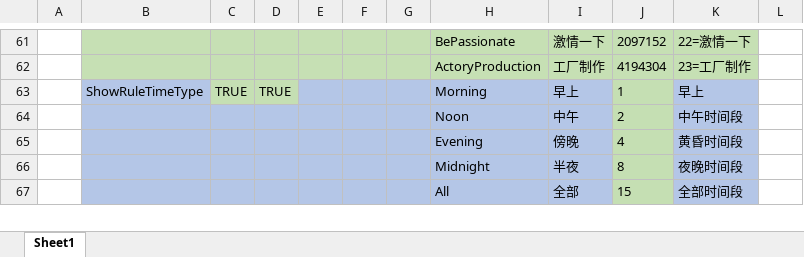
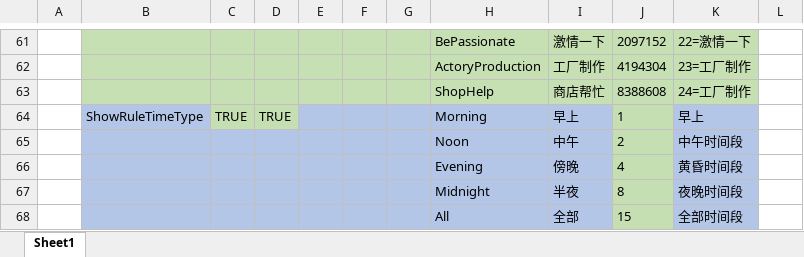
Before and after one commit to XiaoYuName/HD-2D, an Excel workbook: ExcelTool/LubanTools/DataTables/Datas/__enums__.xlsx, sheet Sheet1, drawn as a sheet; only a part is shown, gaps mark what is left out; values as stored, in another font and other column widths than the file's, no borders; the diff names each change by its address in the sheet, - before the commit and + after, or states it on an @@ line.

```diff
--- a/ExcelTool/LubanTools/DataTables/Datas/__enums__.xlsx (sheet Sheet1)
+++ b/ExcelTool/LubanTools/DataTables/Datas/__enums__.xlsx (sheet Sheet1)
+row 63:  |  |  |  |  |  |  | ShopHelp | 商店帮忙 | 8388608 | 24=工厂制作
```
Also changed, not shown: ExcelTool/LubanTools/DataTables/Datas/NpcData.xlsx, 7 other files.
